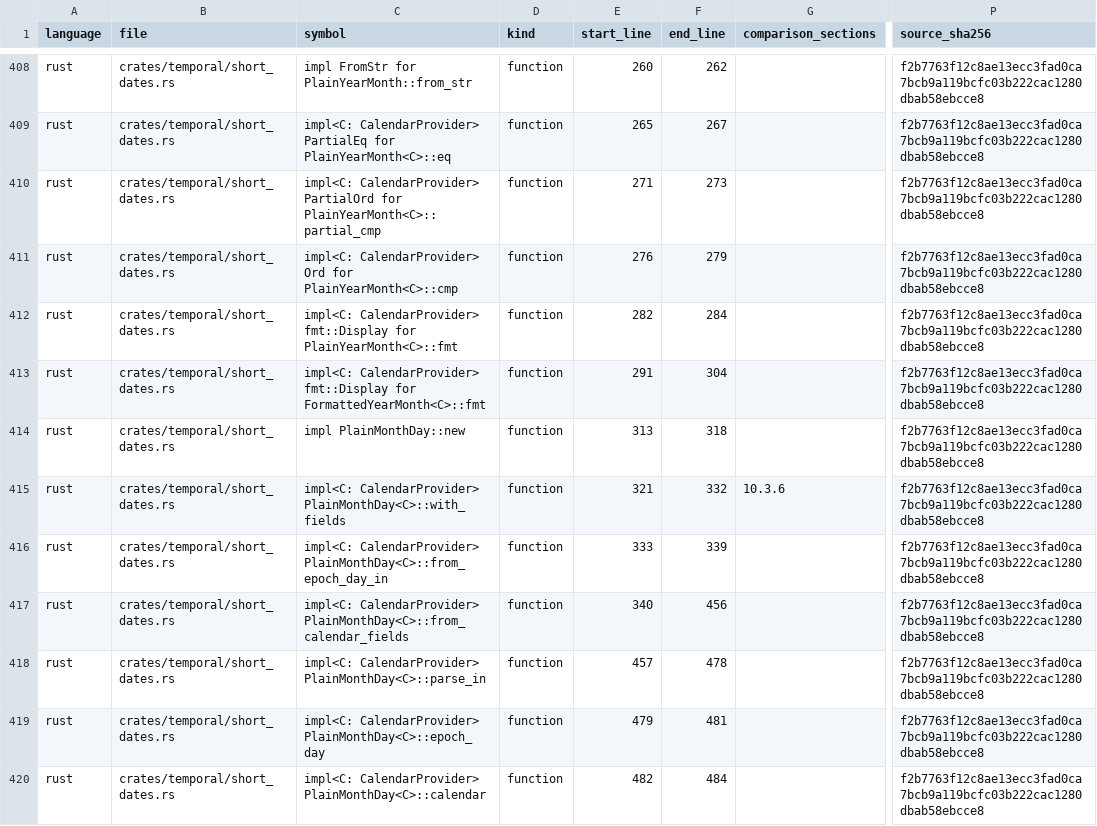
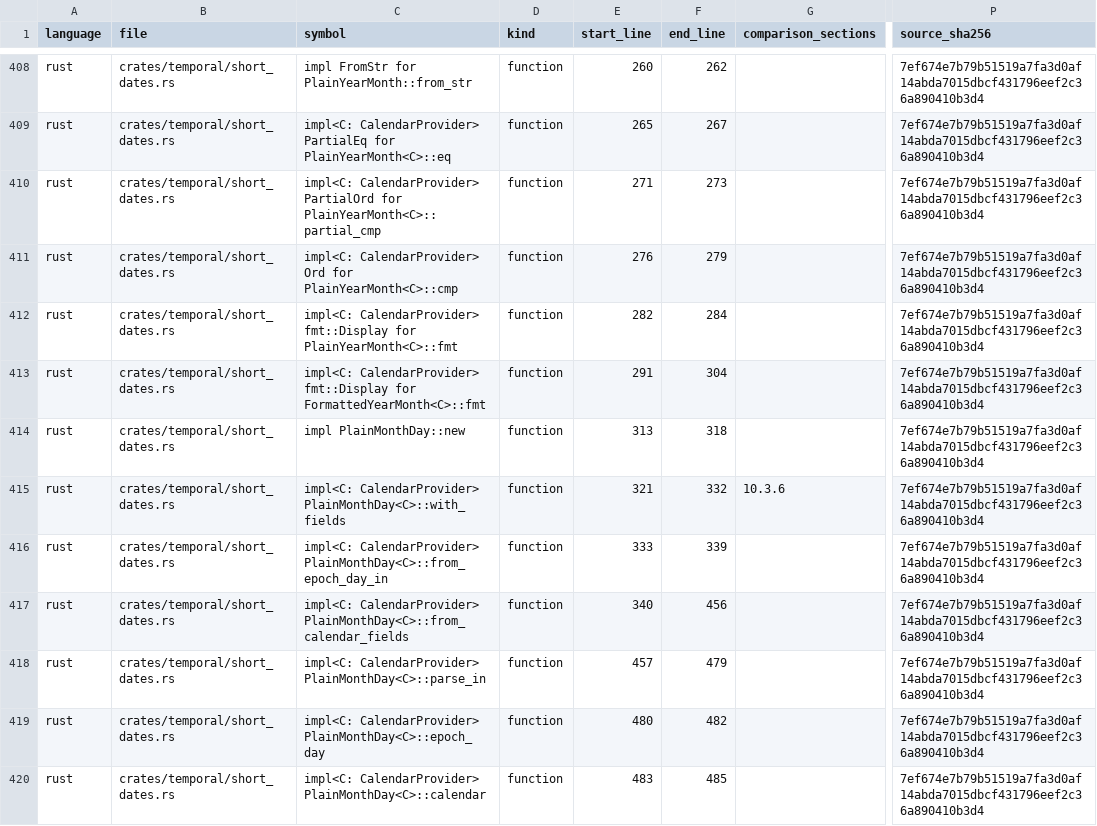
Before and after one commit to formatjs/formatjs, a TSV file: knowledge-base/audits/temporal-helper-code-spec-map.tsv, drawn as a sheet; only a part is shown, gaps mark what is left out; the diff covers the shown part only; the diff names each change by its address in the sheet, - before the commit and + after, or states it on an @@ line.

```diff
--- a/knowledge-base/audits/temporal-helper-code-spec-map.tsv
+++ b/knowledge-base/audits/temporal-helper-code-spec-map.tsv
-P408:P420 (source_sha256): f2b7763f12c8ae13ecc3fad0ca7bcb9a119bcfc03b222cac1280dbab58ebcce8
+P408:P420 (source_sha256): 7ef674e7b79b51519a7fa3d0af14abda7015dbcf431796eef2c36a890410b3d4
-F418 (end_line): 478
+F418 (end_line): 479
-E419 (start_line): 479
+E419 (start_line): 480
-F419 (end_line): 481
+F419 (end_line): 482
-E420 (start_line): 482
+E420 (start_line): 483
-F420 (end_line): 484
+F420 (end_line): 485
```
Also changed, not shown: 102 edited cells elsewhere in this file, knowledge-base/audits/temporal-public-code-spec-map.tsv, 16 other files.
